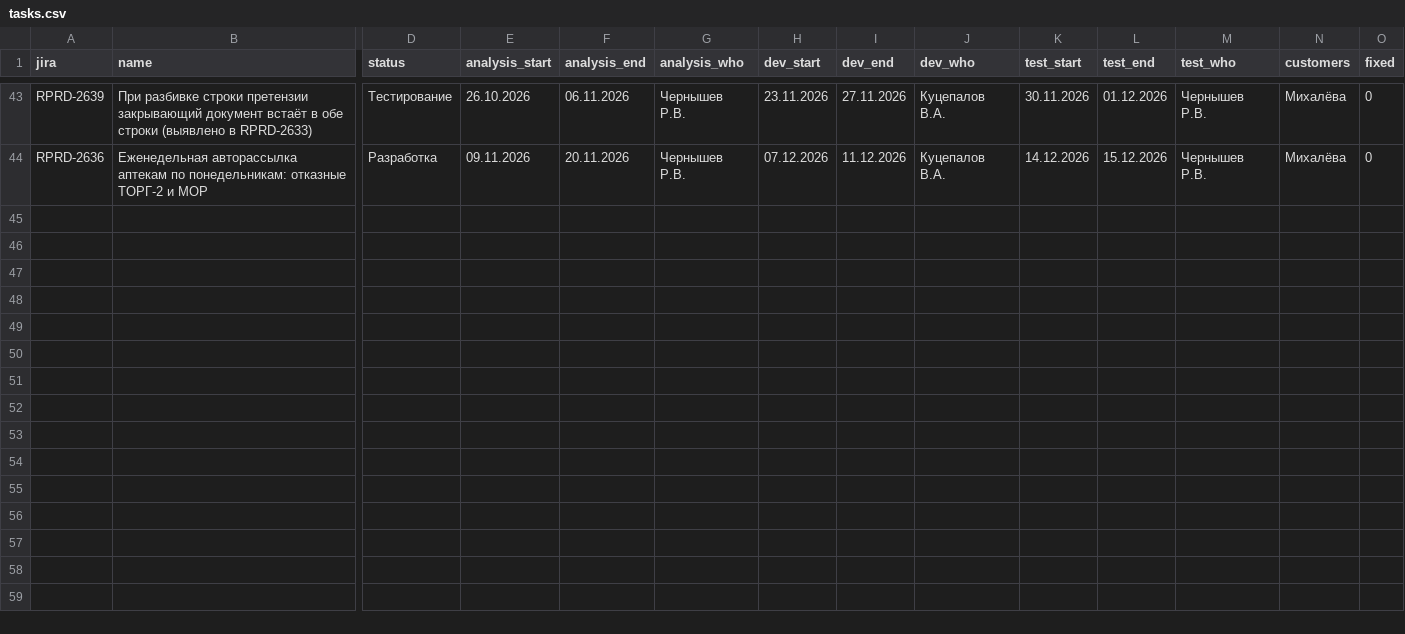
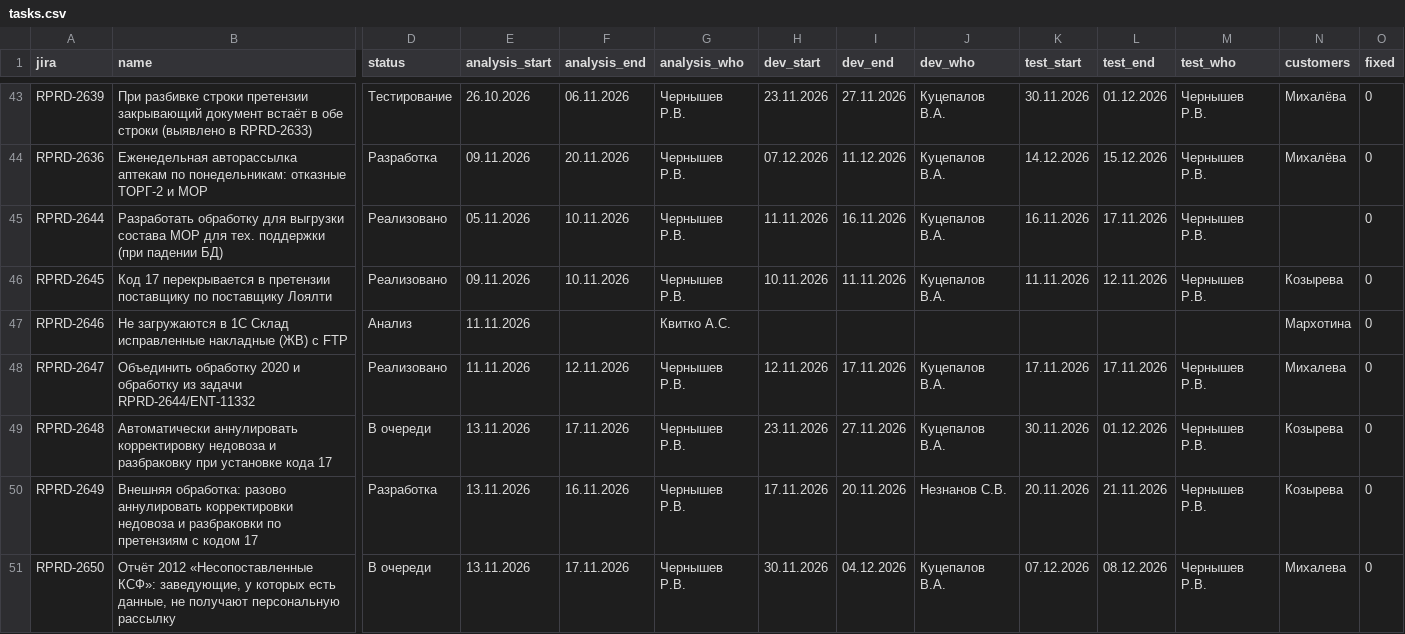
Before and after one commit to kvitkoas-sudo/tech366, a CSV file: road-map-2026/tasks.csv, drawn as a sheet; only a part is shown, gaps mark what is left out; rows hold the shown columns only; the diff names each change by its address in the sheet, - before the commit and + after, or states it on an @@ line.

Commit message:
[Контент] tasks.csv -> road-map-2026/tasks.csv (из KvitLab)

```diff
--- a/road-map-2026/tasks.csv
+++ b/road-map-2026/tasks.csv
+row 45: RPRD-2644 | Разработать обработку для выгрузки состава МОР для тех. поддержки (при падении БД) | Реализовано | 05.11.2026 | 10.11.2026 | Чернышев Р.В. | 11.11.2026 | 16.11.2026 | Куцепалов В.А. | 16.11.2026 | 17.11.2026 | Чернышев Р.В. |  | 0
+row 46: RPRD-2645 | Код 17 перекрывается в претензии поставщику по поставщику Лоялти | Реализовано | 09.11.2026 | 10.11.2026 | Чернышев Р.В. | 10.11.2026 | 11.11.2026 | Куцепалов В.А. | 11.11.2026 | 12.11.2026 | Чернышев Р.В. | Козырева | 0
+row 47: RPRD-2646 | Не загружаются в 1С Склад исправленные накладные (ЖВ) с FTP | Анализ | 11.11.2026 |  | Квитко А.С. |  |  |  |  |  |  | Мархотина | 0
+row 48: RPRD-2647 | Объединить обработку 2020 и обработку из задачи RPRD-2644/ENT-11332 | Реализовано | 11.11.2026 | 12.11.2026 | Чернышев Р.В. | 12.11.2026 | 17.11.2026 | Куцепалов В.А. | 17.11.2026 | 17.11.2026 | Чернышев Р.В. | Михалева | 0
+row 49: RPRD-2648 | Автоматически аннулировать корректировку недовоза и разбраковку при установке кода 17 | В очереди | 13.11.2026 | 17.11.2026 | Чернышев Р.В. | 23.11.2026 | 27.11.2026 | Куцепалов В.А. | 30.11.2026 | 01.12.2026 | Чернышев Р.В. | Козырева | 0
+row 50: RPRD-2649 | Внешняя обработка: разово аннулировать корректировки недовоза и разбраковки по претензиям с кодом 17 | Разработка | 13.11.2026 | 16.11.2026 | Чернышев Р.В. | 17.11.2026 | 20.11.2026 | Незнанов С.В. | 20.11.2026 | 21.11.2026 | Чернышев Р.В. | Козырева | 0
+row 51: RPRD-2650 | Отчёт 2012 «Несопоставленные КСФ»: заведующие, у которых есть данные, не получают персональную рассылку | В очереди | 13.11.2026 | 17.11.2026 | Чернышев Р.В. | 30.11.2026 | 04.12.2026 | Куцепалов В.А. | 07.12.2026 | 08.12.2026 | Чернышев Р.В. | Михалева | 0
```
